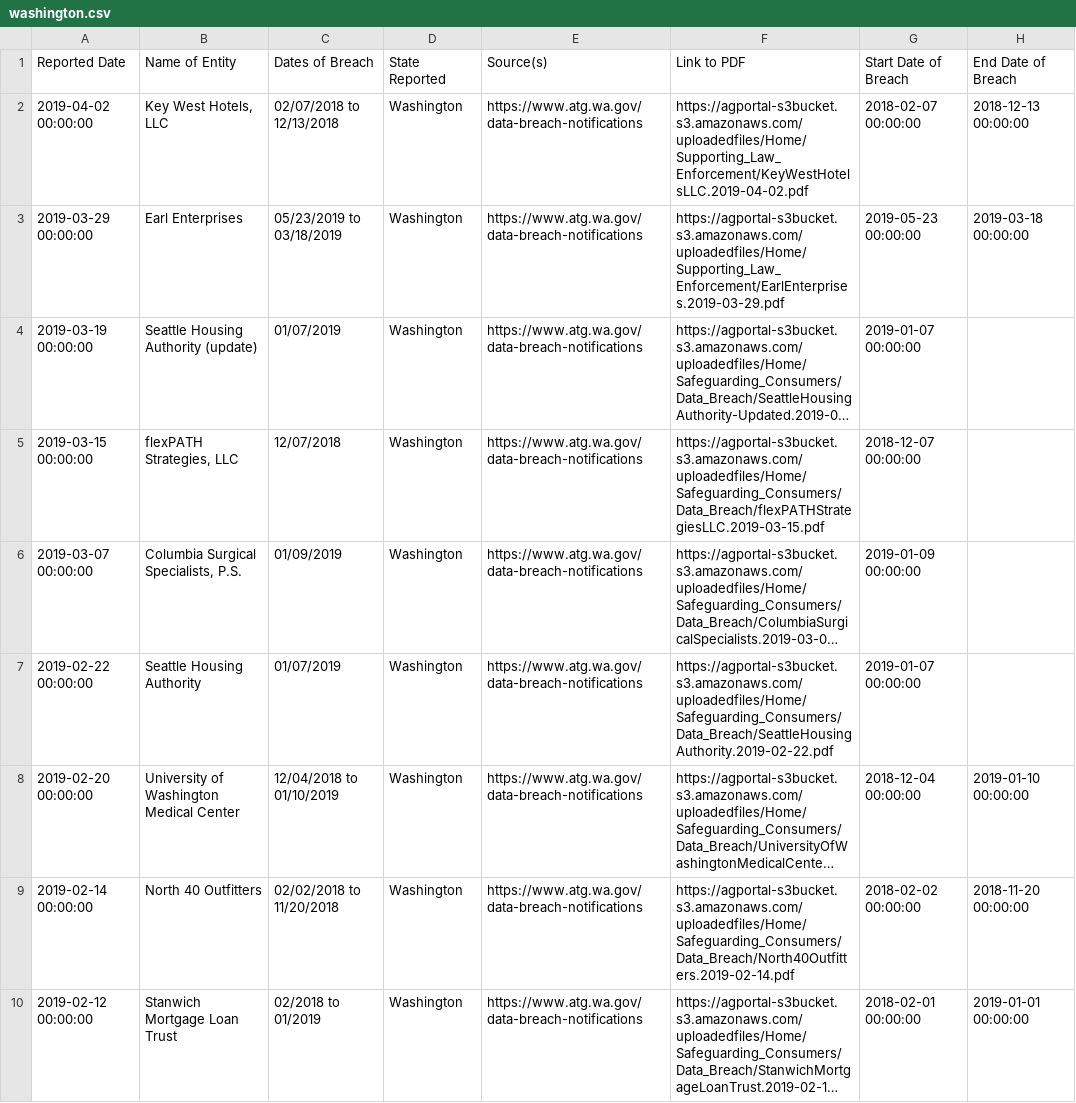
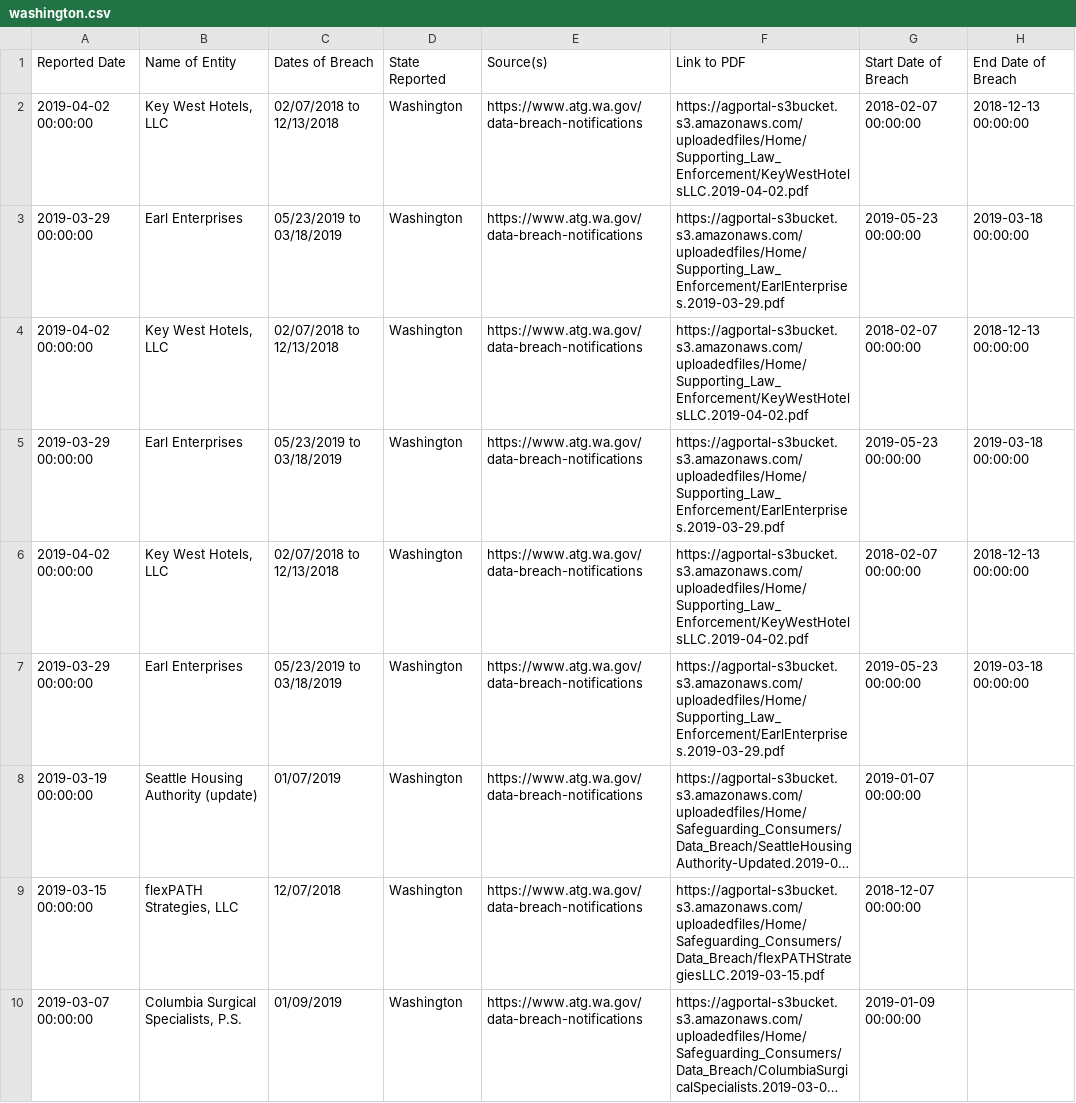
Before and after one commit to rachrich765/SI_485_PRC_Final, a CSV file: washington.csv, drawn as a sheet; only a part is shown; the shorter side is filled out with more unchanged rows; long unchanged cells end in …; the diff names each change by its address in the sheet, - before the commit and + after, or states it on an @@ line.

```diff
--- a/washington.csv
+++ b/washington.csv
+row 4: 2019-04-02 00:00:00 | Key West Hotels, LLC | 02/07/2018 to 12/13/2018 | Washington | https://www.atg.wa.gov/data-breach-notifications | https://agportal-s3bucket.s3.amazonaws.com/uploadedfiles/Home/Supporting_Law_Enforcement/KeyWestHotelsLLC.2019-04-02.pdf | 2018-02-07 00:00:00 | 2018-12-13 00:00:00
+row 5: 2019-03-29 00:00:00 | Earl Enterprises | 05/23/2019 to 03/18/2019 | Washington | https://www.atg.wa.gov/data-breach-notifications | https://agportal-s3bucket.s3.amazonaws.com/uploadedfiles/Home/Supporting_Law_Enforcement/EarlEnterprises.2019-03-29.pdf | 2019-05-23 00:00:00 | 2019-03-18 00:00:00
+row 6: 2019-04-02 00:00:00 | Key West Hotels, LLC | 02/07/2018 to 12/13/2018 | Washington | https://www.atg.wa.gov/data-breach-notifications | https://agportal-s3bucket.s3.amazonaws.com/uploadedfiles/Home/Supporting_Law_Enforcement/KeyWestHotelsLLC.2019-04-02.pdf | 2018-02-07 00:00:00 | 2018-12-13 00:00:00
+row 7: 2019-03-29 00:00:00 | Earl Enterprises | 05/23/2019 to 03/18/2019 | Washington | https://www.atg.wa.gov/data-breach-notifications | https://agportal-s3bucket.s3.amazonaws.com/uploadedfiles/Home/Supporting_Law_Enforcement/EarlEnterprises.2019-03-29.pdf | 2019-05-23 00:00:00 | 2019-03-18 00:00:00
```
Also changed, not shown: california.csv, maryland.csv, 13 other files.
